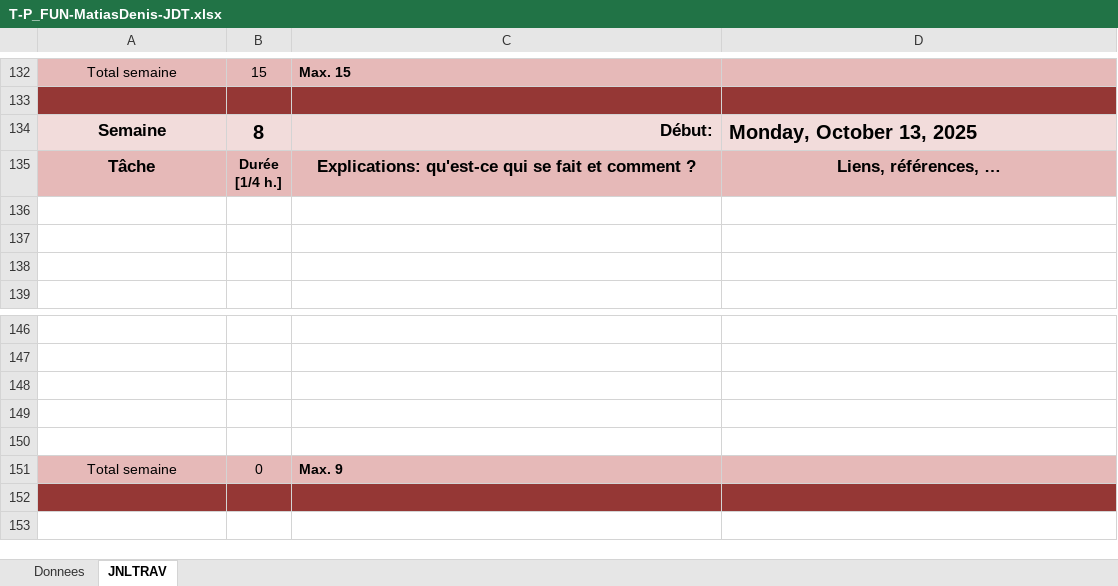
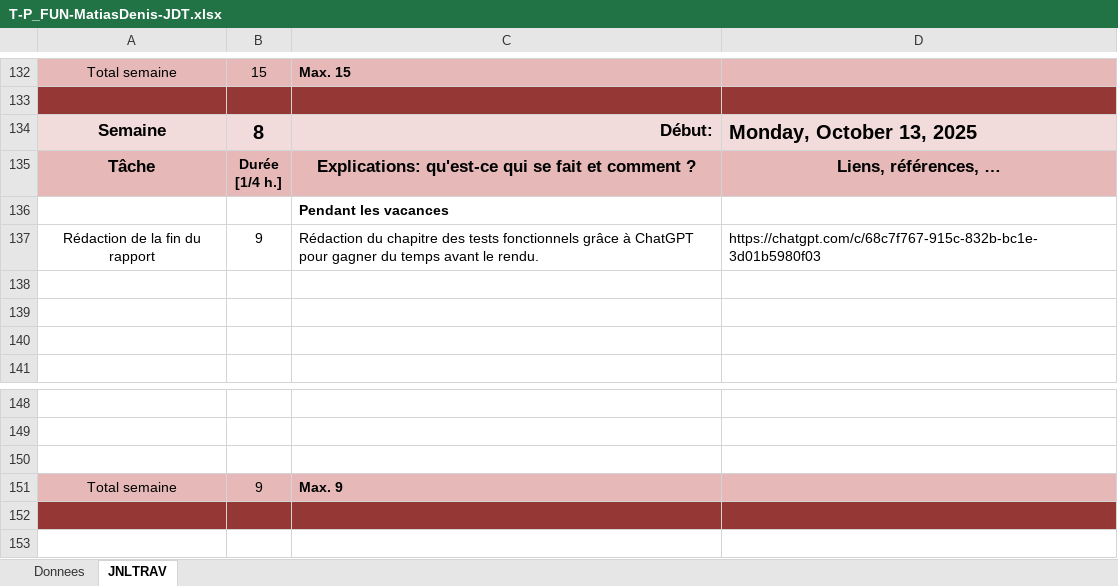
Before and after one commit to Jazztel20/P_FUN, an Excel workbook: JDT/T-P_FUN-MatiasDenis-JDT.xlsx, sheet JNLTRAV, drawn as a sheet; only a part is shown, gaps mark what is left out; values as stored, in another font and other column widths than the file's, no borders; charts and pictures not drawn; removed rows and columns are numbered as before the commit, all else as after; the diff names each change by its address in the sheet, - before the commit and + after, or states it on an @@ line.

Commit message:
doc(journal de travail): rédaction finale du journal de travail

```diff
--- a/JDT/T-P_FUN-MatiasDenis-JDT.xlsx (sheet JNLTRAV)
+++ b/JDT/T-P_FUN-MatiasDenis-JDT.xlsx (sheet JNLTRAV)
+row 136:  |  | Pendant les vacances
+row 137: Rédaction de la fin du rapport | 9 | Rédaction du chapitre des tests fonctionnels grâce à ChatGPT pour gagner du temps avant le rendu. | https://chatgpt.com/c/68c7f767-915c-832b-bc1e-3d01b5980f03
-row 149: (empty)
-row 150: (empty)
-B151: 0
+B151: 9
```
Also changed, not shown: sheet Donnees, charts or pictures.
